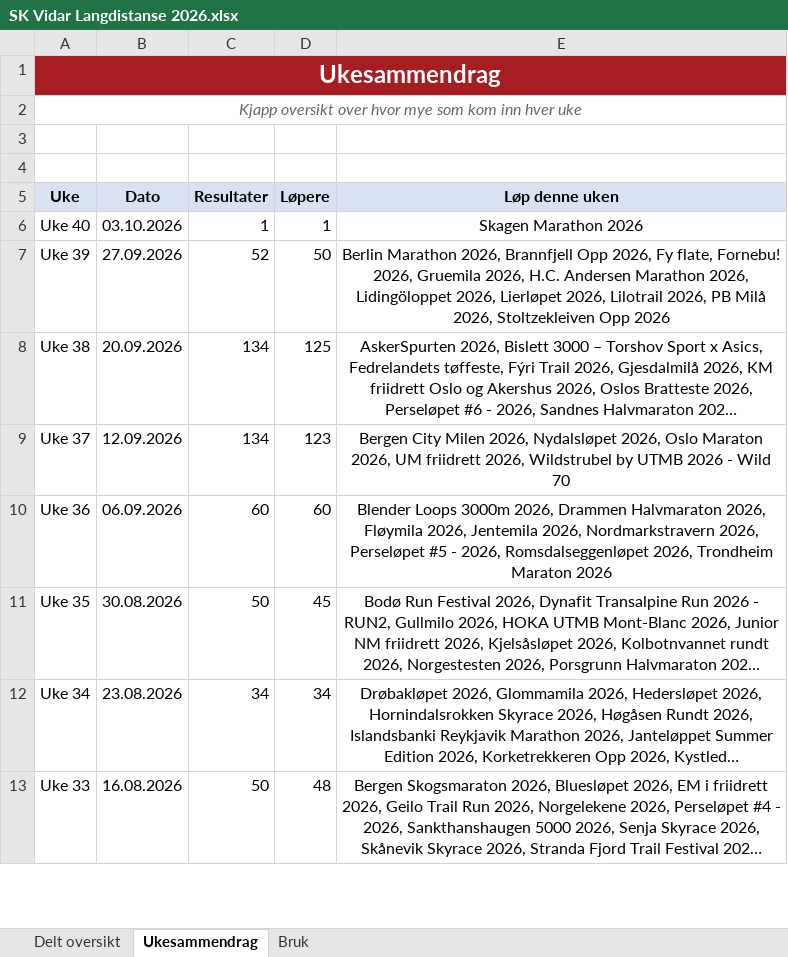
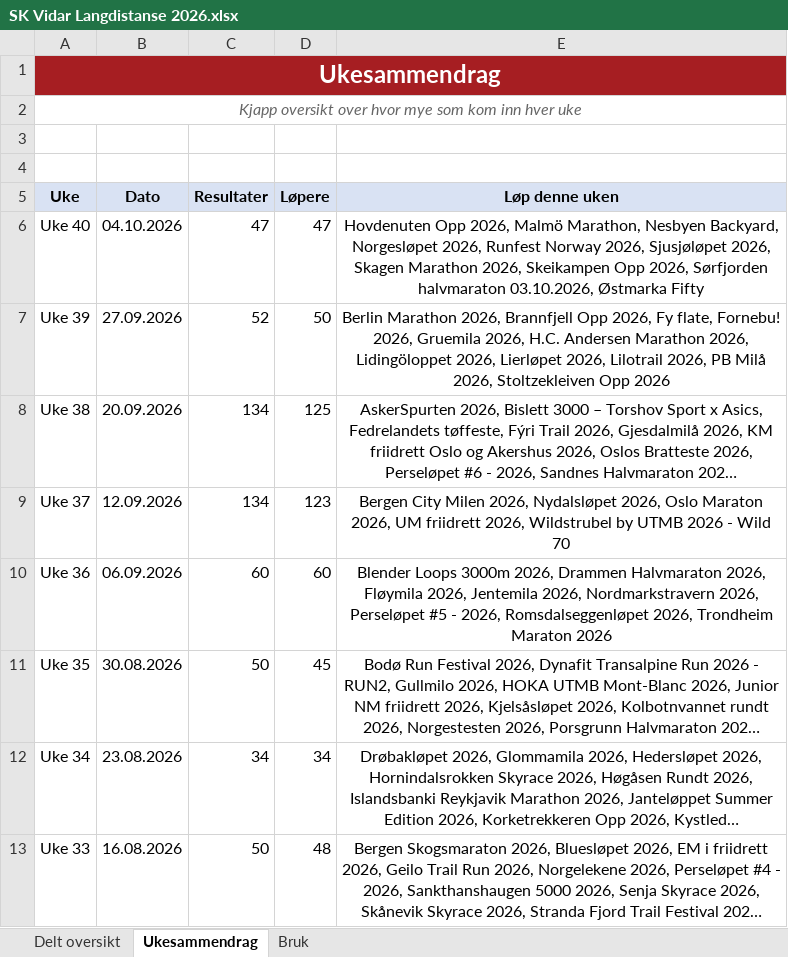
Before and after one commit to gustavByte/sk-vidar-2026-resultater, an Excel workbook: data/delt_oversikt/SK Vidar Langdistanse 2026.xlsx, sheet Ukesammendrag, drawn as a sheet; only a part is shown; long unchanged cells end in …; values as stored, in another font and other column widths than the file's, no borders; table styles not drawn; the diff names each change by its address in the sheet, - before the commit and + after, or states it on an @@ line.

Commit message:
Publish 46 approved SK Vidar results

```diff
--- a/data/delt_oversikt/SK Vidar Langdistanse 2026.xlsx (sheet Ukesammendrag)
+++ b/data/delt_oversikt/SK Vidar Langdistanse 2026.xlsx (sheet Ukesammendrag)
-B6 (Dato): 03.10.2026
+B6 (Dato): 04.10.2026
-C6 (Resultater): 1
+C6 (Resultater): 47
-D6 (Løpere): 1
+D6 (Løpere): 47
-E6 (Løp denne uken): Skagen Marathon 2026
+E6 (Løp denne uken): Hovdenuten Opp 2026, Malmö Marathon, Nesbyen Backyard, Norgesløpet 2026, Runfest Norway 2026, Sjusjøløpet 2026, Skagen Marathon 2026, Skeikampen Opp 2026, Sørfjorden halvmaraton 03.10.2026, Østmarka Fifty
```
Also changed, not shown: sheet Delt oversikt, 17 other files.
